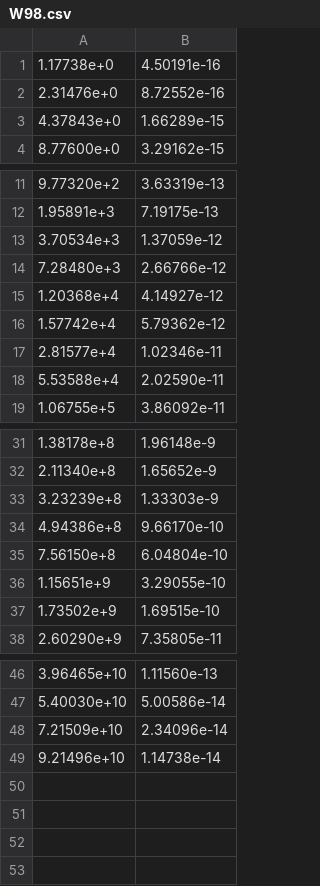
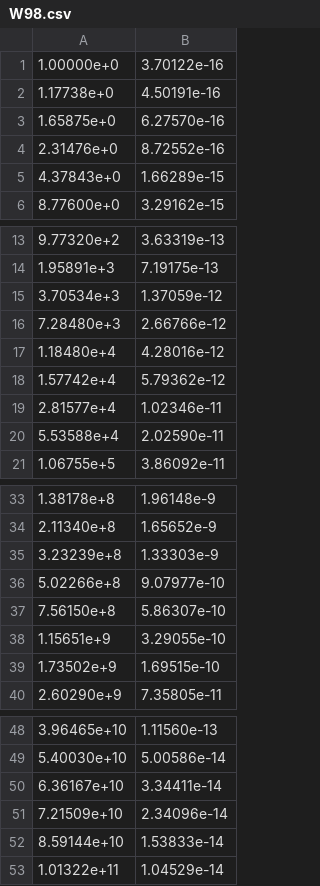
Before and after one commit to jbattat/reproduce_padovani, a CSV file: data/W98.csv, drawn as a sheet; only a part is shown, gaps mark what is left out.

```diff
--- a/data/W98.csv
+++ b/data/W98.csv
@@ -1,2 +1,4 @@
+1.00000e+0, 3.70122e-16
 1.17738e+0, 4.50191e-16
+1.65875e+0, 6.27570e-16
 2.31476e+0, 8.72552e-16
@@ -14,3 +16,3 @@
 7.28480e+3, 2.66766e-12
-1.20368e+4, 4.14927e-12
+1.18480e+4, 4.28016e-12
 1.57742e+4, 5.79362e-12
@@ -33,4 +35,4 @@
 3.23239e+8, 1.33303e-9
-4.94386e+8, 9.66170e-10
-7.56150e+8, 6.04804e-10
+5.02266e+8, 9.07977e-10
+7.56150e+8, 5.86307e-10
 1.15651e+9, 3.29055e-10
@@ -47,3 +49,5 @@
 5.40030e+10, 5.00586e-14
+6.36167e+10, 3.34411e-14
 7.21509e+10, 2.34096e-14
-9.21496e+10, 1.14738e-14
+8.59144e+10, 1.53833e-14
+1.01322e+11, 1.04529e-14
```
Also changed, not shown: data/M02.csv, data/energyLoss_protons.csv, 5 other files.
